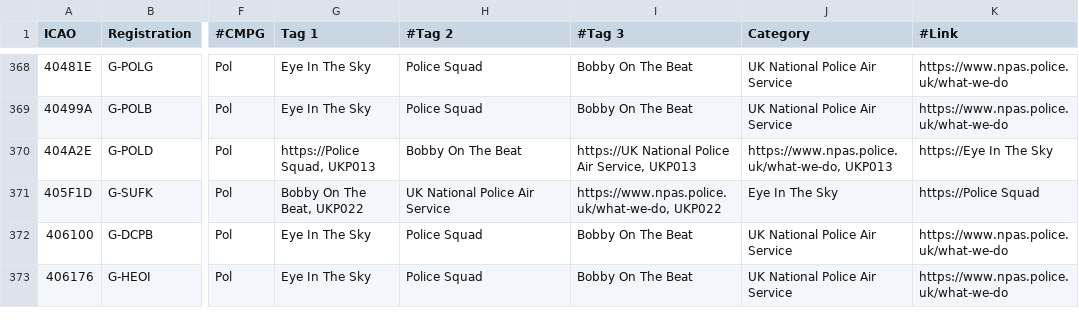
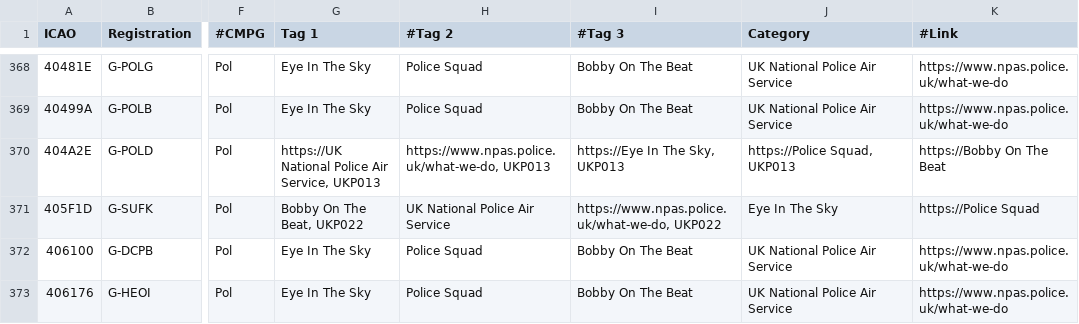
Before and after one commit to djrexishere91/df-adsb-lists, a CSV file: plane-alert-pol-images.csv, drawn as a sheet; only a part is shown, gaps mark what is left out; the diff names each change by its address in the sheet, - before the commit and + after, or states it on an @@ line.

Commit message:
Upsert 404A2E -> pol

```diff
--- a/plane-alert-pol-images.csv
+++ b/plane-alert-pol-images.csv
-G370 (Tag 1): https://Police Squad, UKP013
+G370 (Tag 1): https://UK National Police Air Service, UKP013
-H370 (#Tag 2): Bobby On The Beat
+H370 (#Tag 2): https://www.npas.police.uk/what-we-do, UKP013
-I370 (#Tag 3): https://UK National Police Air Service, UKP013
+I370 (#Tag 3): https://Eye In The Sky, UKP013
-J370 (Category): https://www.npas.police.uk/what-we-do, UKP013
+J370 (Category): https://Police Squad, UKP013
-K370 (#Link): https://Eye In The Sky
+K370 (#Link): https://Bobby On The Beat
```
